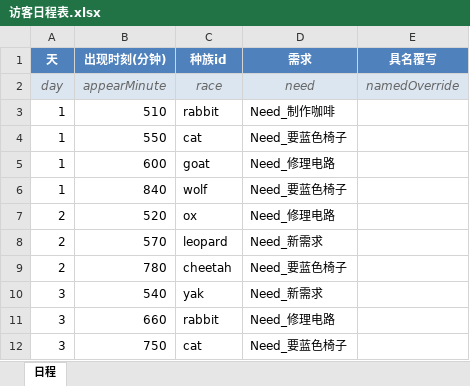
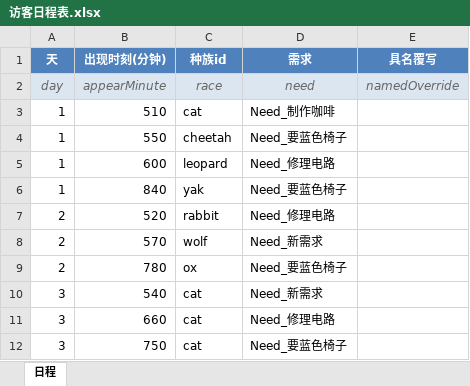
Before and after one commit to CsOHQAQ/2026MasterHouse, an Excel workbook: Excel/访客日程表.xlsx, sheet 日程, drawn as a sheet; values as stored, in another font and other column widths than the file's, no borders; the diff names each change by its address in the sheet, - before the commit and + after, or states it on an @@ line.

```diff
--- a/Excel/访客日程表.xlsx (sheet 日程)
+++ b/Excel/访客日程表.xlsx (sheet 日程)
-C3 (种族id): rabbit
+C3 (种族id): cat
-C4 (种族id): cat
+C4 (种族id): cheetah
-C5 (种族id): goat
+C5 (种族id): leopard
-C6 (种族id): wolf
+C6 (种族id): yak
-C7 (种族id): ox
+C7 (种族id): rabbit
-C8 (种族id): leopard
+C8 (种族id): wolf
-C9 (种族id): cheetah
+C9 (种族id): ox
-C10 (种族id): yak
+C10 (种族id): cat
-C11 (种族id): rabbit
+C11 (种族id): cat
```
Also changed, not shown: Excel/对话表.xlsx, 5 other files.
